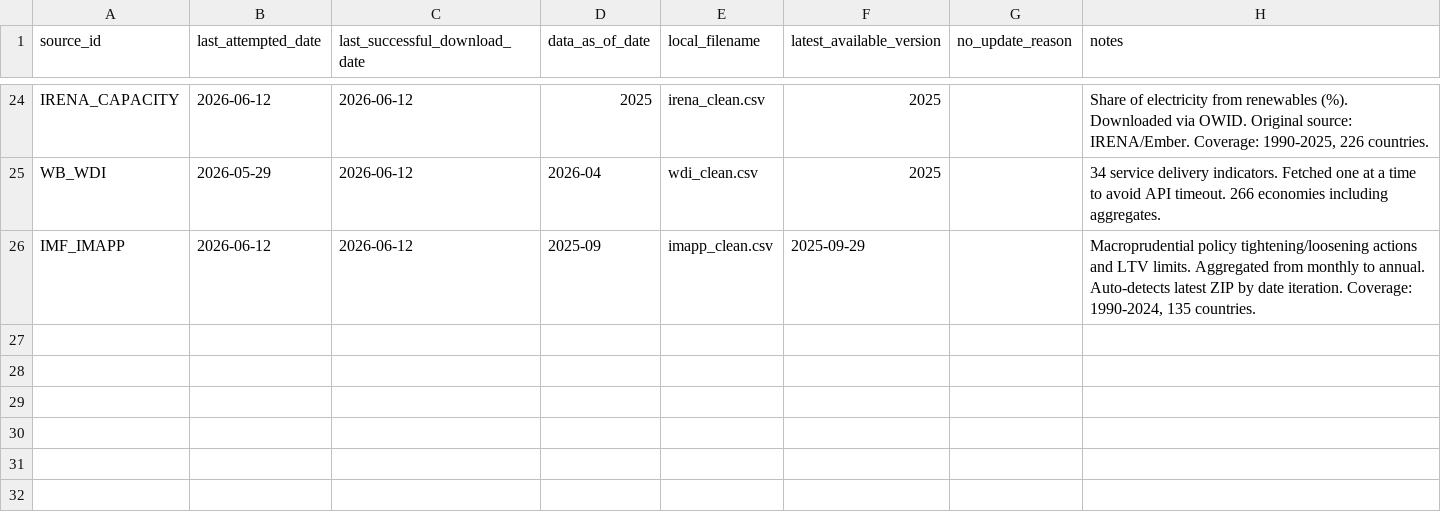
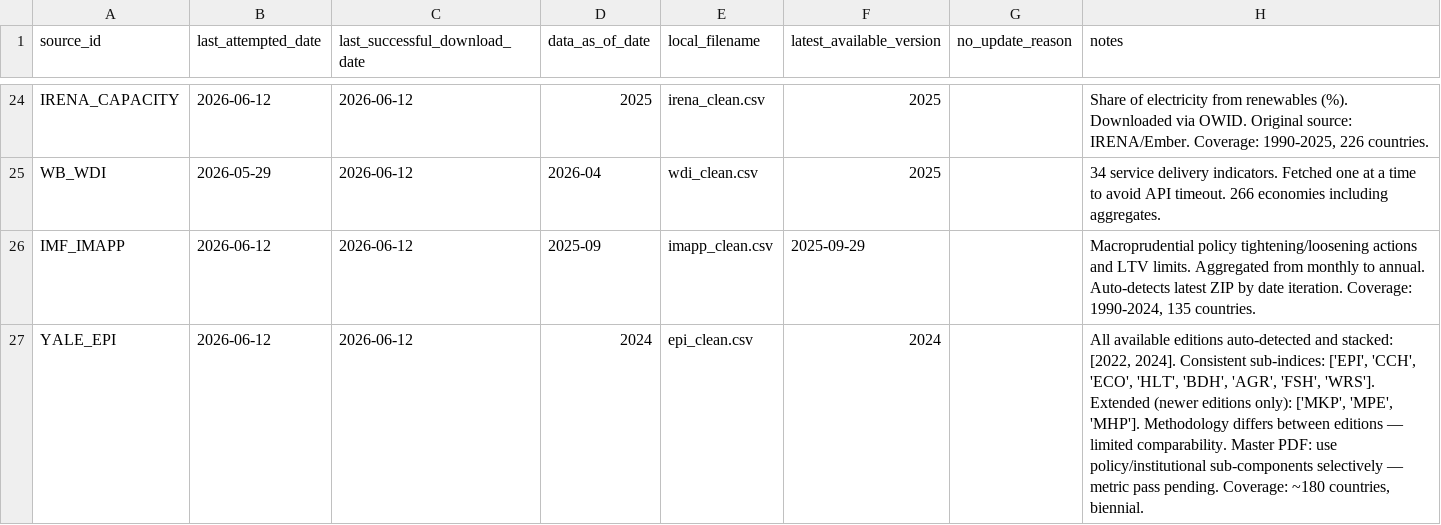
Before and after one commit to mjboulanger/governance-framework, a CSV file: data/raw/download_log.csv, drawn as a sheet; only a part is shown, gaps mark what is left out.

```diff
--- a/data/raw/download_log.csv
+++ b/data/raw/download_log.csv
@@ -26 +26,2 @@ WB_WDI,2026-05-29,2026-06-12,2026-04,wdi_clean.csv,2025,,34 service delivery ind
 IMF_IMAPP,2026-06-12,2026-06-12,2025-09,imapp_clean.csv,2025-09-29,,"Macroprudential policy tightening/loosening actions and LTV limits. Aggregated from monthly to annual. Auto-detects latest ZIP by date iteration. Coverage: 1990-2024, 135 countries."
+YALE_EPI,2026-06-12,2026-06-12,2024,epi_clean.csv,2024,,"All available editions auto-detected and stacked: [2022, 2024]. Consistent sub-indices: ['EPI', 'CCH', 'ECO', 'HLT', 'BDH', 'AGR', 'FSH', 'WRS']. Extended (newer editions only): ['MKP', 'MPE', 'MHP']. Methodology differs between editions — limited comparability. Master PDF: use policy/institutional sub-components selectively — metric pass pending. Coverage: ~180 countries, biennial."
```
Also changed, not shown: data/processed/source_registry.csv, 4 other files.
